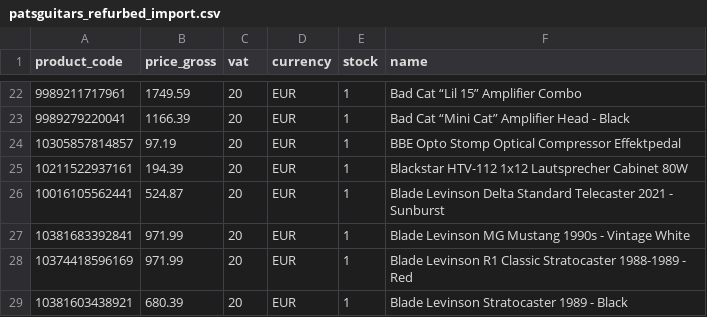
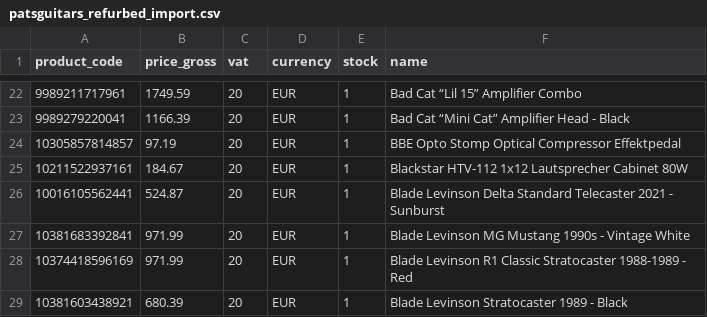
Before and after one commit to brendanrefurbed/supplier-feeds-public, a CSV file: patsguitars_refurbed_import.csv, drawn as a sheet; only a part is shown, gaps mark what is left out.

```diff
--- a/patsguitars_refurbed_import.csv
+++ b/patsguitars_refurbed_import.csv
@@ -24,3 +24,3 @@ product_code;price_gross;vat;currency;stock;name
 10305857814857;97.19;20;EUR;1;BBE Opto Stomp Optical Compressor Effektpedal
-10211522937161;194.39;20;EUR;1;Blackstar HTV-112 1x12 Lautsprecher Cabinet 80W
+10211522937161;184.67;20;EUR;1;Blackstar HTV-112 1x12 Lautsprecher Cabinet 80W
 10016105562441;524.87;20;EUR;1;Blade Levinson Delta Standard Telecaster 2021 - Sunburst
```
Also changed, not shown: patsguitars_refurbed_import_by_sku.csv.
